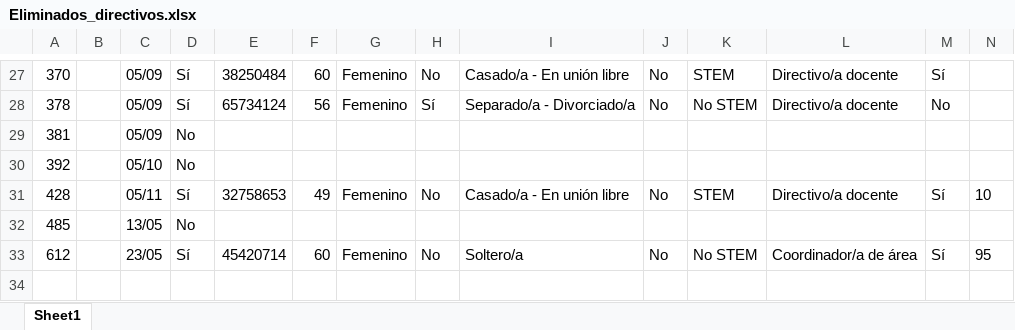
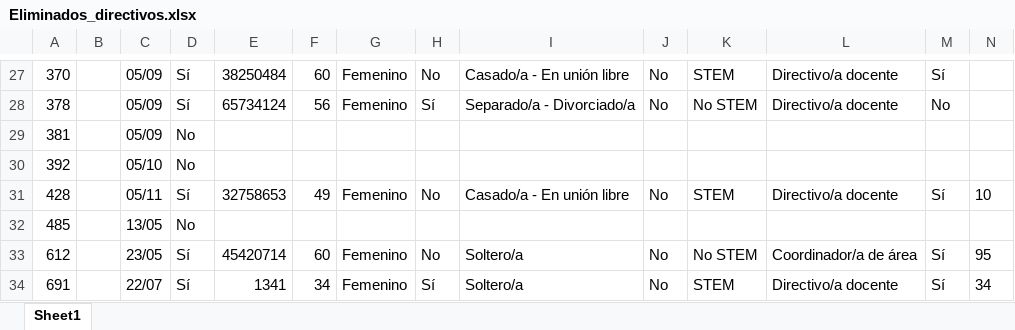
Before and after one commit to Grupo-Informatica-Educativa/CFK2022, an Excel workbook: utils/cleaners/bot/eliminados/Eliminados_directivos.xlsx, sheet Sheet1, drawn as a sheet; only a part is shown, gaps mark what is left out; values as stored, in another font and other column widths than the file's, no borders; rows hold the shown columns only; the diff names each change by its address in the sheet, - before the commit and + after, or states it on an @@ line.

```diff
--- a/utils/cleaners/bot/eliminados/Eliminados_directivos.xlsx (sheet Sheet1)
+++ b/utils/cleaners/bot/eliminados/Eliminados_directivos.xlsx (sheet Sheet1)
+row 34: 691 |  | 22/07 | Sí | 1341 | 34 | Femenino | Sí | Soltero/a | No | STEM | Directivo/a docente | Sí | 34
```
Also changed, not shown: data/descargables/InstrumentosCFK.xlsx, data/descargables/Instrumentos_DetalleCFK.xlsx, 20 other files.
